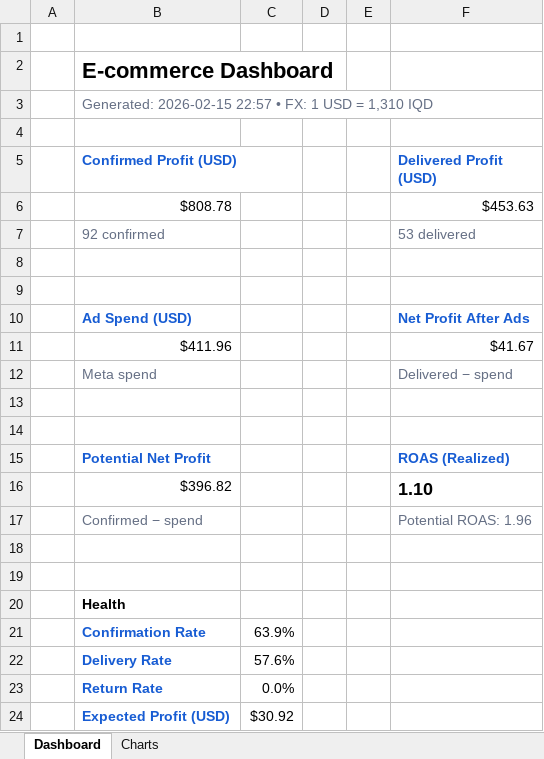
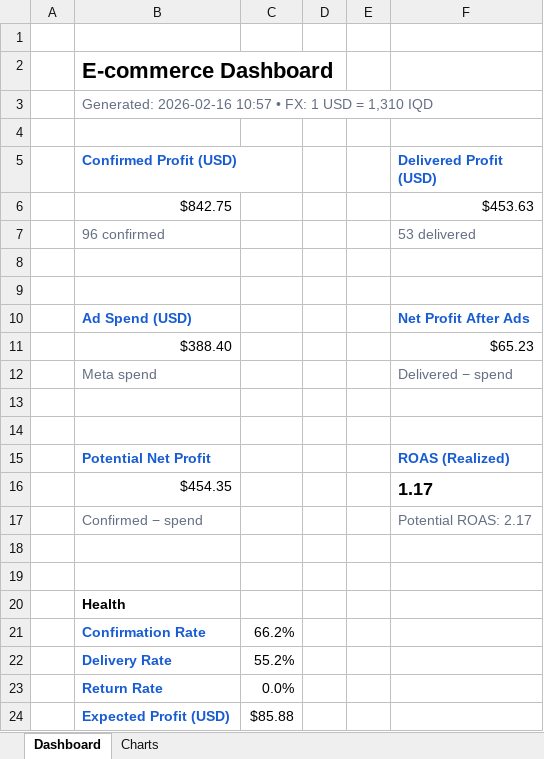
Before and after one commit to Yahya-Regragui/ecomweb, an Excel workbook: data/latest_dashboard.xlsx, sheet Dashboard, drawn as a sheet; values as stored, in another font and other column widths than the file's, no borders; removed rows and columns are numbered as before the commit, all else as after; the diff names each change by its address in the sheet, - before the commit and + after, or states it on an @@ line.

Commit message:
Update latest Excel dashboard (2026-02-16 10:57:17)

```diff
--- a/data/latest_dashboard.xlsx (sheet Dashboard)
+++ b/data/latest_dashboard.xlsx (sheet Dashboard)
-B3 (Confirmed Profit (USD)): Generated: 2026-02-15 22:57 • FX:…
+B3 (Confirmed Profit (USD)): Generated: 2026-02-16 10:57 • FX:…
-B6 (Confirmed Profit (USD)): $808.78
+B6 (Confirmed Profit (USD)): $842.75
-B7 (Confirmed Profit (USD)): 92 confirmed
+B7 (Confirmed Profit (USD)): 96 confirmed
-row 11:  | $411.96 |  |  |  | $41.67
+row 11:  | $388.40 |  |  |  | $65.23
-row 16:  | $396.82 |  |  |  | 1.10
+row 16:  | $454.35 |  |  |  | 1.17
-F17 (Delivered Profit (USD)): Potential ROAS: 1.96
+F17 (Delivered Profit (USD)): Potential ROAS: 2.17
-C21: 63.9%
+C21: 66.2%
-C22: 57.6%
+C22: 55.2%
-C24: $30.92
+C24: $85.88
```
Also changed, not shown: charts or pictures.
